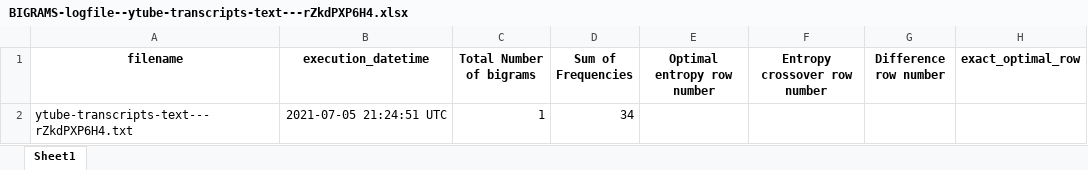
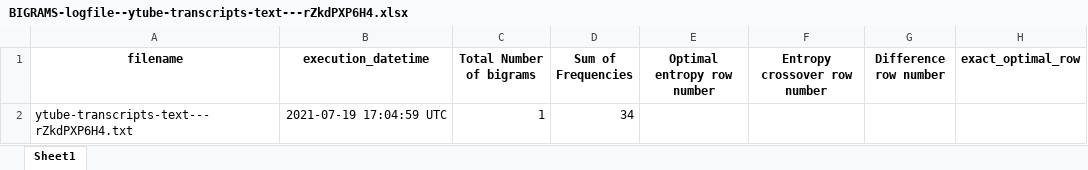
Before and after one commit to jdanowski/Entropix, an Excel workbook: 01-ouput-files/log-files/BIGRAMS-logfile--ytube-transcripts-text---rZkdPXP6H4.xlsx, sheet Sheet1, drawn as a sheet; only a part is shown; values as stored, in another font and other column widths than the file's, no borders; the diff names each change by its address in the sheet, - before the commit and + after, or states it on an @@ line.

Commit message:
export filtered bigrams

```diff
--- a/01-ouput-files/log-files/BIGRAMS-logfile--ytube-transcripts-text---rZkdPXP6H4.xlsx (sheet Sheet1)
+++ b/01-ouput-files/log-files/BIGRAMS-logfile--ytube-transcripts-text---rZkdPXP6H4.xlsx (sheet Sheet1)
-B2 (execution_datetime): 2021-07-05 21:24:51 UTC
+B2 (execution_datetime): 2021-07-19 17:04:59 UTC
```
Also changed, not shown: 01-ouput-files/entropy-calculation/BIGRAMS-entropy-calculation--ytube-transcripts-text---rZkdPXP6H4.xlsx, 01-ouput-files/entropy-calculation/BIGRAMS-entropy-calculation--ytube-transcripts-text--0H5QZvOqlJM.xlsx, 42 other files.
